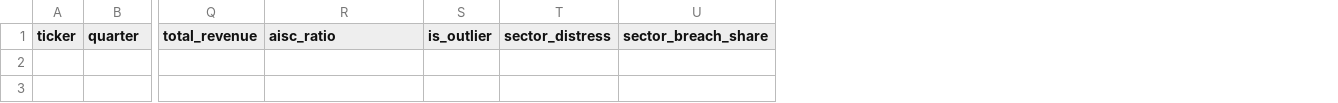
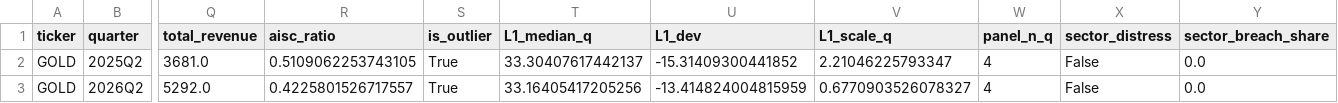
Before and after one commit to Whojohn/agents, a CSV file: data/final/trimmed_observations.csv, drawn as a sheet; only a part is shown, gaps mark what is left out; rows hold the shown columns only; the diff names each change by its address in the sheet, - before the commit and + after, or states it on an @@ line.

```diff
--- a/data/final/trimmed_observations.csv
+++ b/data/final/trimmed_observations.csv
+column T (L1_median_q), empty
+column U (L1_dev), empty
+column V (L1_scale_q), empty
+column W (panel_n_q), empty
+row 2: GOLD | 2025Q2 | 3681.0 | 0.5109062253743105 | True | 33.30407617442137 | -15.31409300441852 | 2.21046225793347 | 4 | False | 0.0
+row 3: GOLD | 2026Q2 | 5292.0 | 0.4225801526717557 | True | 33.16405417205256 | -13.414824004815959 | 0.6770903526078327 | 4 | False | 0.0
```
Also changed, not shown: data/final/censoring_audit.csv, data/final/margins.csv, 3 other files.
